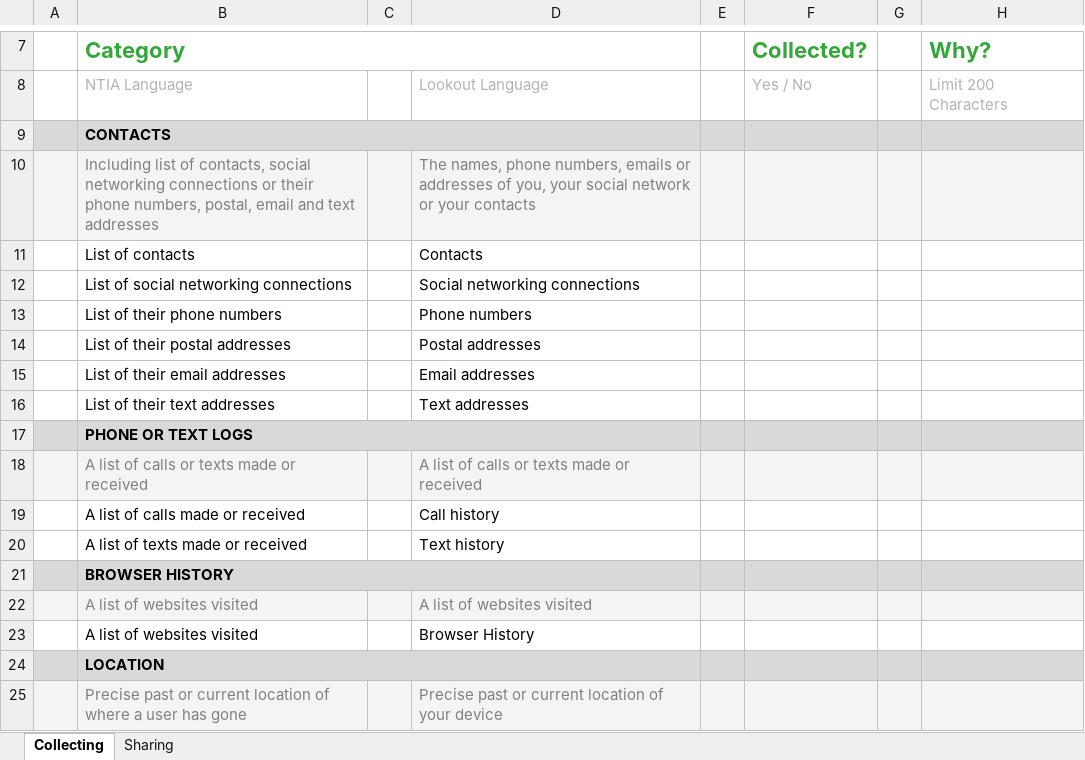
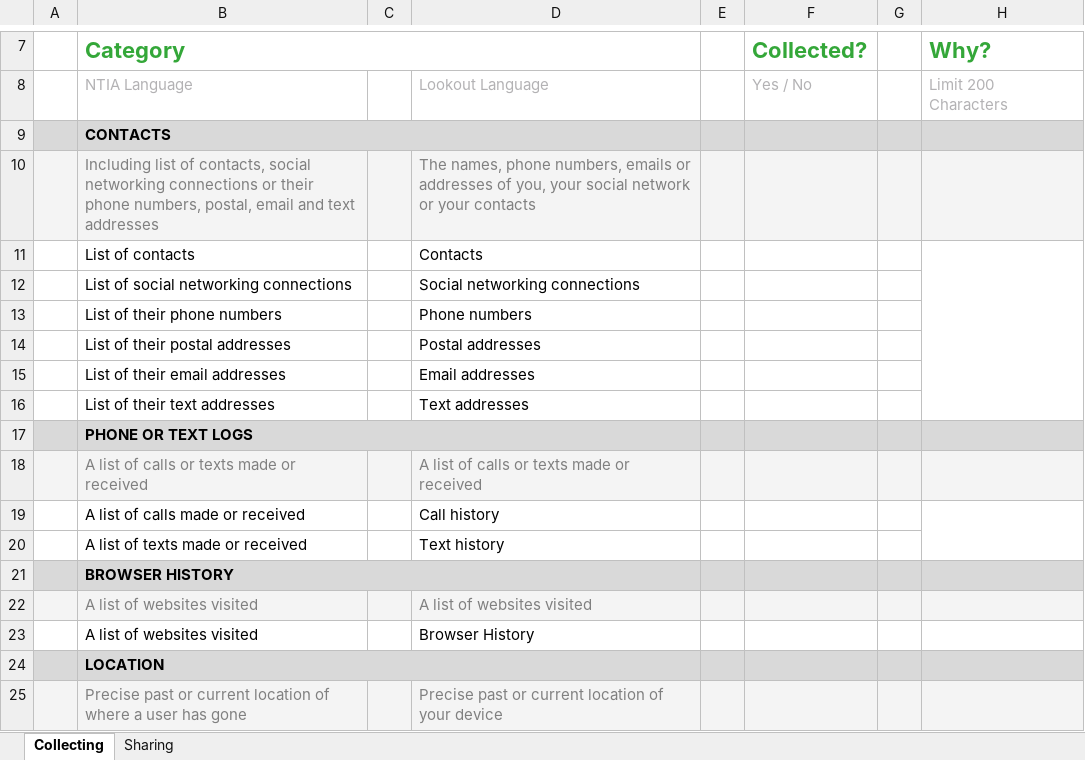
Before and after one commit to rbalebako/private-parts, an Excel workbook: docs/Legal Questionnaire.xlsx, sheet Collecting, drawn as a sheet; only a part is shown, gaps mark what is left out; values as stored, in another font and other column widths than the file's, no borders; the diff covers the shown part only; the diff names each change by its address in the sheet, - before the commit and + after, or states it on an @@ line.

```diff
--- a/docs/Legal Questionnaire.xlsx (sheet Collecting)
+++ b/docs/Legal Questionnaire.xlsx (sheet Collecting)
+H11:H16 merged
+H19:H20 merged
```
Also changed, not shown: 2 edited cells and merged cells elsewhere in this sheet, sheet Sharing.
